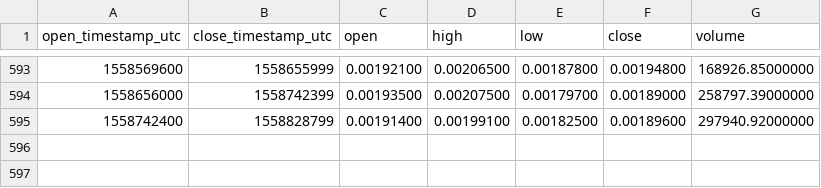
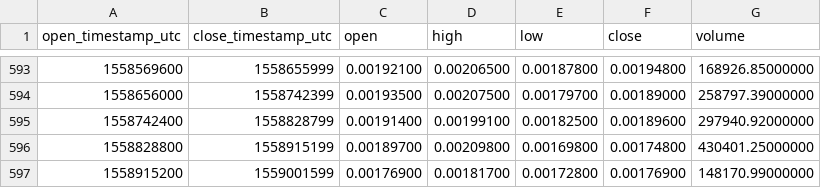
Before and after one commit to cryptobigbro/binance-MTLETH, a CSV file: binance-MTLETH-1d.csv, drawn as a sheet; only a part is shown, gaps mark what is left out; the diff names each change by its address in the sheet, - before the commit and + after, or states it on an @@ line.

Commit message:
Update OHLCV data.

```diff
--- a/binance-MTLETH-1d.csv
+++ b/binance-MTLETH-1d.csv
+row 596: 1558828800 | 1558915199 | 0.00189700 | 0.00209800 | 0.00169800 | 0.00174800 | 430401.25000000
+row 597: 1558915200 | 1559001599 | 0.00176900 | 0.00181700 | 0.00172800 | 0.00176900 | 148170.99000000
```
Also changed, not shown: 1 other file.
